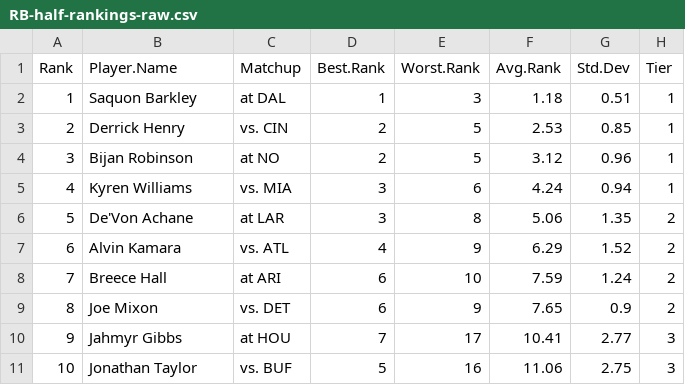
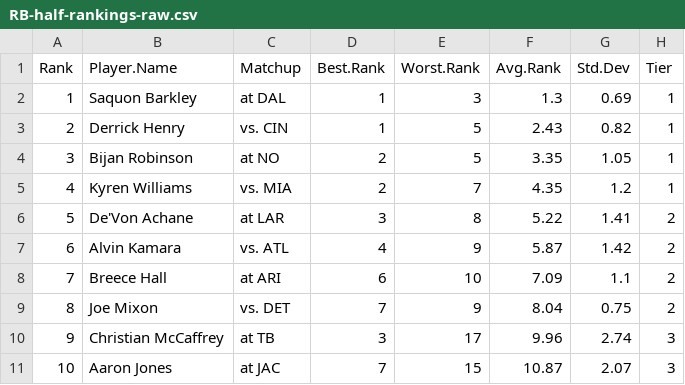
Before and after one commit to makoncline/fantasy-tiers, a CSV file: public/data/rankings/RB-half-rankings-raw.csv, drawn as a sheet; only a part is shown; the diff covers the shown part only.

```diff
--- a/public/data/rankings/RB-half-rankings-raw.csv
+++ b/public/data/rankings/RB-half-rankings-raw.csv
@@ -1,11 +1,11 @@
 "Rank","Player.Name","Matchup","Best.Rank","Worst.Rank","Avg.Rank","Std.Dev","Tier"
-1,"Saquon Barkley","at DAL",1,3,1.18,0.51,"1"
-2,"Derrick Henry","vs. CIN",2,5,2.53,0.85,"1"
-3,"Bijan Robinson","at NO",2,5,3.12,0.96,"1"
-4,"Kyren Williams","vs. MIA",3,6,4.24,0.94,"1"
-5,"De'Von Achane","at LAR",3,8,5.06,1.35,"2"
-6,"Alvin Kamara","vs. ATL",4,9,6.29,1.52,"2"
-7,"Breece Hall","at ARI",6,10,7.59,1.24,"2"
-8,"Joe Mixon","vs. DET",6,9,7.65,0.9,"2"
-9,"Jahmyr Gibbs","at HOU",7,17,10.41,2.77,"3"
-10,"Jonathan Taylor","vs. BUF",5,16,11.06,2.75,"3"
+1,"Saquon Barkley","at DAL",1,3,1.3,0.69,"1"
+2,"Derrick Henry","vs. CIN",1,5,2.43,0.82,"1"
+3,"Bijan Robinson","at NO",2,5,3.35,1.05,"1"
+4,"Kyren Williams","vs. MIA",2,7,4.35,1.2,"1"
+5,"De'Von Achane","at LAR",3,8,5.22,1.41,"2"
+6,"Alvin Kamara","vs. ATL",4,9,5.87,1.42,"2"
+7,"Breece Hall","at ARI",6,10,7.09,1.1,"2"
+8,"Joe Mixon","vs. DET",7,9,8.04,0.75,"2"
+9,"Christian McCaffrey","at TB",3,17,9.96,2.74,"3"
+10,"Aaron Jones","at JAC",7,15,10.87,2.07,"3"
```
Also changed, not shown: 100 edited cells elsewhere in this file, public/data/rankings/FLEX-half-rankings-raw.csv, public/data/rankings/FLEX-ppr-rankings-raw.csv, 49 other files.
